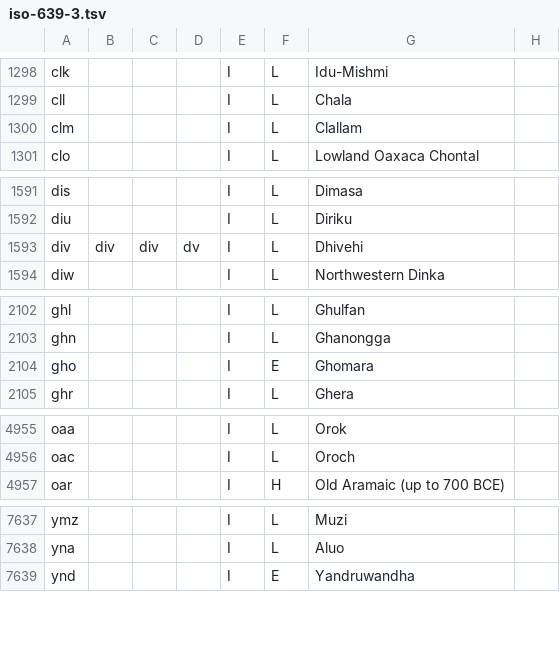
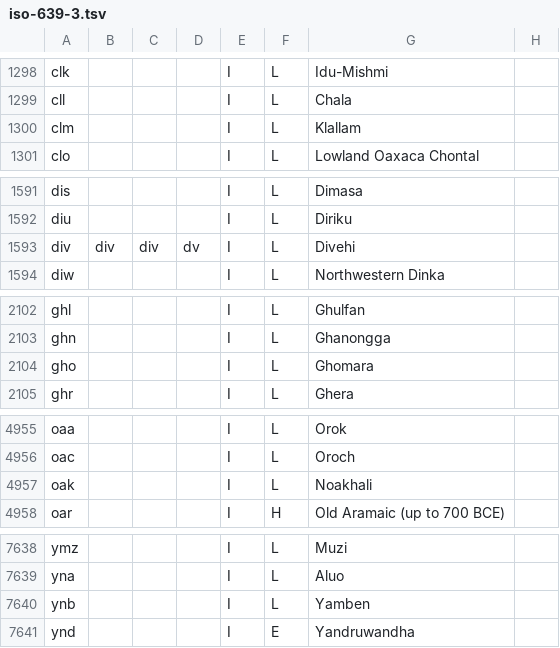
Before and after one commit to bbenno/languages, a TSV file: data/iso-639-3.tsv, drawn as a sheet; only a part is shown, gaps mark what is left out; the diff covers the shown part only.

Commit message:
chore: update data

```diff
--- a/data/iso-639-3.tsv
+++ b/data/iso-639-3.tsv
@@ -1299,3 +1299,3 @@ clk				I	L	Idu-Mishmi
 cll				I	L	Chala	
-clm				I	L	Clallam	
+clm				I	L	Klallam	
 clo				I	L	Lowland Oaxaca Chontal	
@@ -1592,3 +1592,3 @@ dis				I	L	Dimasa
 diu				I	L	Diriku	
-div	div	div	dv	I	L	Dhivehi	
+div	div	div	dv	I	L	Divehi	
 diw				I	L	Northwestern Dinka	
@@ -2103,3 +2103,3 @@ ghl				I	L	Ghulfan
 ghn				I	L	Ghanongga	
-gho				I	E	Ghomara	
+gho				I	L	Ghomara	
 ghr				I	L	Ghera	
@@ -4956,2 +4956,3 @@ oaa				I	L	Orok
 oac				I	L	Oroch	
+oak				I	L	Noakhali	
 oar				I	H	Old Aramaic (up to 700 BCE)	
@@ -7638,2 +7639,3 @@ ymz				I	L	Muzi
 yna				I	L	Aluo	
+ynb				I	L	Yamben	
 ynd				I	E	Yandruwandha	
```
Also changed, not shown: 8 edited cells elsewhere in this file.
